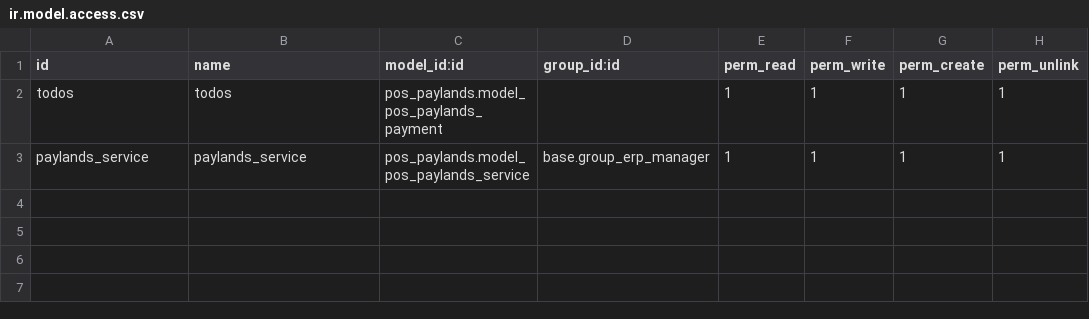
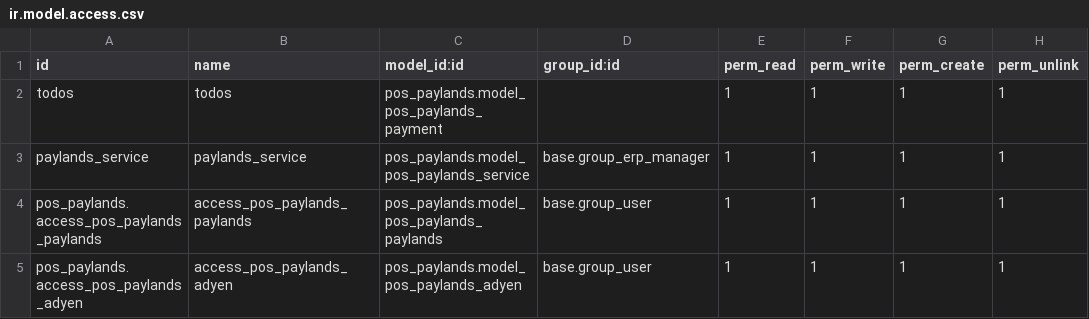
Before and after one commit to Ingetive/zacatrus, a CSV file: pos_paylands/security/ir.model.access.csv, drawn as a sheet.

```diff
--- a/pos_paylands/security/ir.model.access.csv
+++ b/pos_paylands/security/ir.model.access.csv
@@ -3 +3,3 @@ todos,todos,pos_paylands.model_pos_paylands_payment,,1,1,1,1
 paylands_service,paylands_service,pos_paylands.model_pos_paylands_service,base.group_erp_manager,1,1,1,1
+pos_paylands.access_pos_paylands_paylands,access_pos_paylands_paylands,pos_paylands.model_pos_paylands_paylands,base.group_user,1,1,1,1
+pos_paylands.access_pos_paylands_adyen,access_pos_paylands_adyen,pos_paylands.model_pos_paylands_adyen,base.group_user,1,1,1,1
```
Also changed, not shown: 23 other files.
